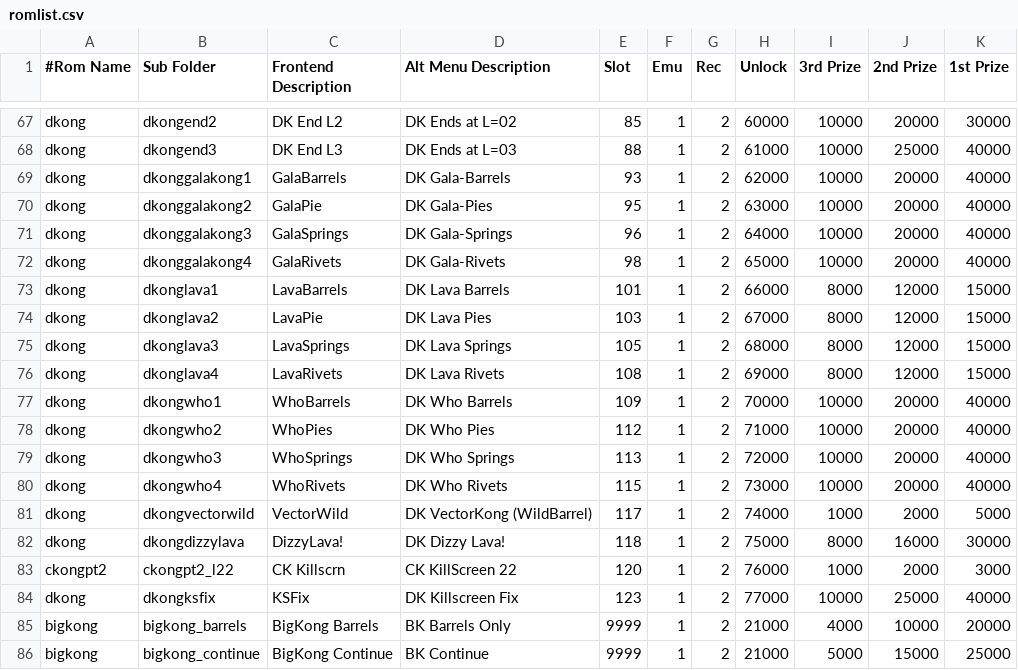
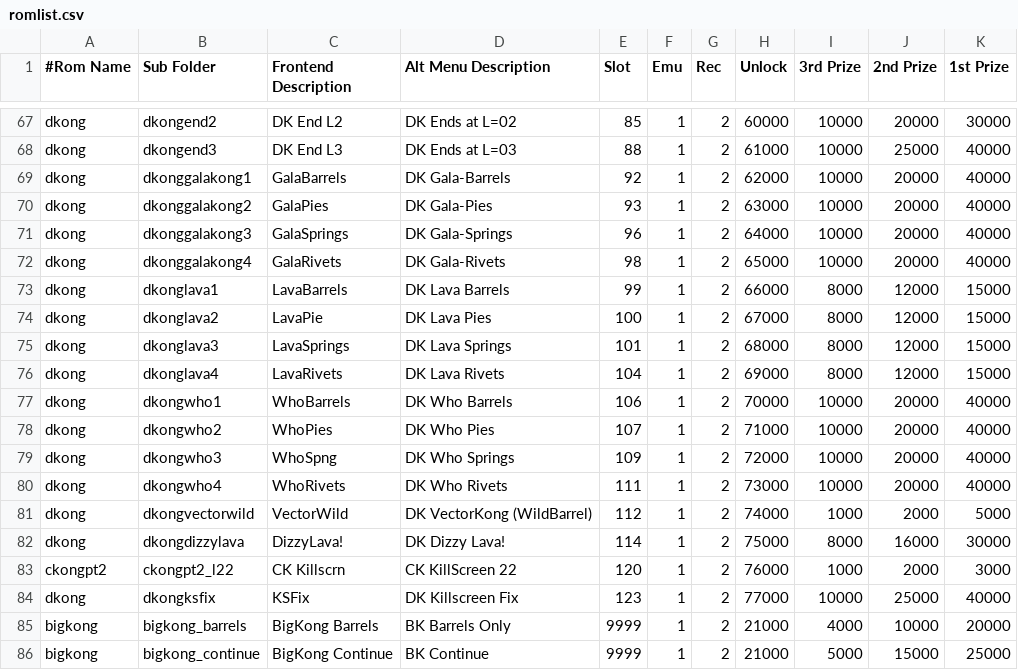
Before and after one commit to 10yard/dkafe, a CSV file: romlist.csv, drawn as a sheet; only a part is shown, gaps mark what is left out.

```diff
--- a/romlist.csv
+++ b/romlist.csv
@@ -68,16 +68,16 @@ dkong,dkongend2,DK End L2,DK Ends at L=02,85,1,2,60000,10000,20000,30000
 dkong,dkongend3,DK End L3,DK Ends at L=03,88,1,2,61000,10000,25000,40000
-dkong,dkonggalakong1,GalaBarrels,DK Gala-Barrels,93,1,2,62000,10000,20000,40000
-dkong,dkonggalakong2,GalaPie,DK Gala-Pies,95,1,2,63000,10000,20000,40000
+dkong,dkonggalakong1,GalaBarrels,DK Gala-Barrels,92,1,2,62000,10000,20000,40000
+dkong,dkonggalakong2,GalaPies,DK Gala-Pies,93,1,2,63000,10000,20000,40000
 dkong,dkonggalakong3,GalaSprings,DK Gala-Springs,96,1,2,64000,10000,20000,40000
 dkong,dkonggalakong4,GalaRivets,DK Gala-Rivets,98,1,2,65000,10000,20000,40000
-dkong,dkonglava1,LavaBarrels,DK Lava Barrels,101,1,2,66000,8000,12000,15000
-dkong,dkonglava2,LavaPie,DK Lava Pies,103,1,2,67000,8000,12000,15000
-dkong,dkonglava3,LavaSprings,DK Lava Springs,105,1,2,68000,8000,12000,15000
-dkong,dkonglava4,LavaRivets,DK Lava Rivets,108,1,2,69000,8000,12000,15000
-dkong,dkongwho1,WhoBarrels,DK Who Barrels,109,1,2,70000,10000,20000,40000
-dkong,dkongwho2,WhoPies,DK Who Pies,112,1,2,71000,10000,20000,40000
-dkong,dkongwho3,WhoSprings,DK Who Springs,113,1,2,72000,10000,20000,40000
-dkong,dkongwho4,WhoRivets,DK Who Rivets,115,1,2,73000,10000,20000,40000
-dkong,dkongvectorwild,VectorWild,DK VectorKong (WildBarrel),117,1,2,74000,1000,2000,5000
-dkong,dkongdizzylava,DizzyLava!,DK Dizzy Lava!,118,1,2,75000,8000,16000,30000
+dkong,dkonglava1,LavaBarrels,DK Lava Barrels,99,1,2,66000,8000,12000,15000
+dkong,dkonglava2,LavaPie,DK Lava Pies,100,1,2,67000,8000,12000,15000
+dkong,dkonglava3,LavaSprings,DK Lava Springs,101,1,2,68000,8000,12000,15000
+dkong,dkonglava4,LavaRivets,DK Lava Rivets,104,1,2,69000,8000,12000,15000
+dkong,dkongwho1,WhoBarrels,DK Who Barrels,106,1,2,70000,10000,20000,40000
+dkong,dkongwho2,WhoPies,DK Who Pies,107,1,2,71000,10000,20000,40000
+dkong,dkongwho3,WhoSpng,DK Who Springs,109,1,2,72000,10000,20000,40000
+dkong,dkongwho4,WhoRivets,DK Who Rivets,111,1,2,73000,10000,20000,40000
+dkong,dkongvectorwild,VectorWild,DK VectorKong (WildBarrel),112,1,2,74000,1000,2000,5000
+dkong,dkongdizzylava,DizzyLava!,DK Dizzy Lava!,114,1,2,75000,8000,16000,30000
 ckongpt2,ckongpt2_l22,CK Killscrn,CK KillScreen 22,120,1,2,76000,1000,2000,3000
```
Also changed, not shown: romlist_addon.csv, 18 other files.
